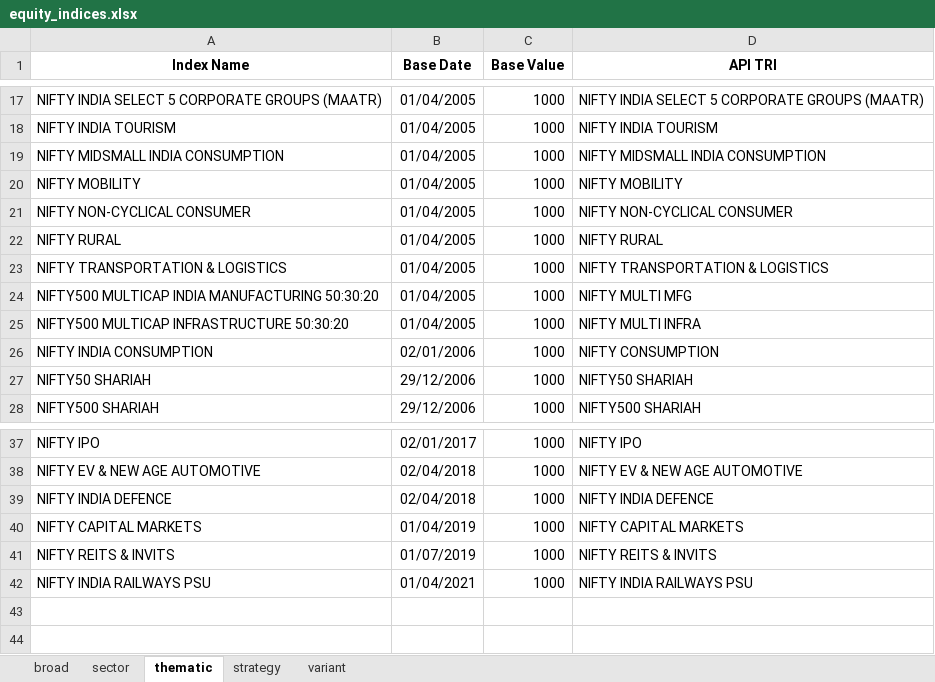
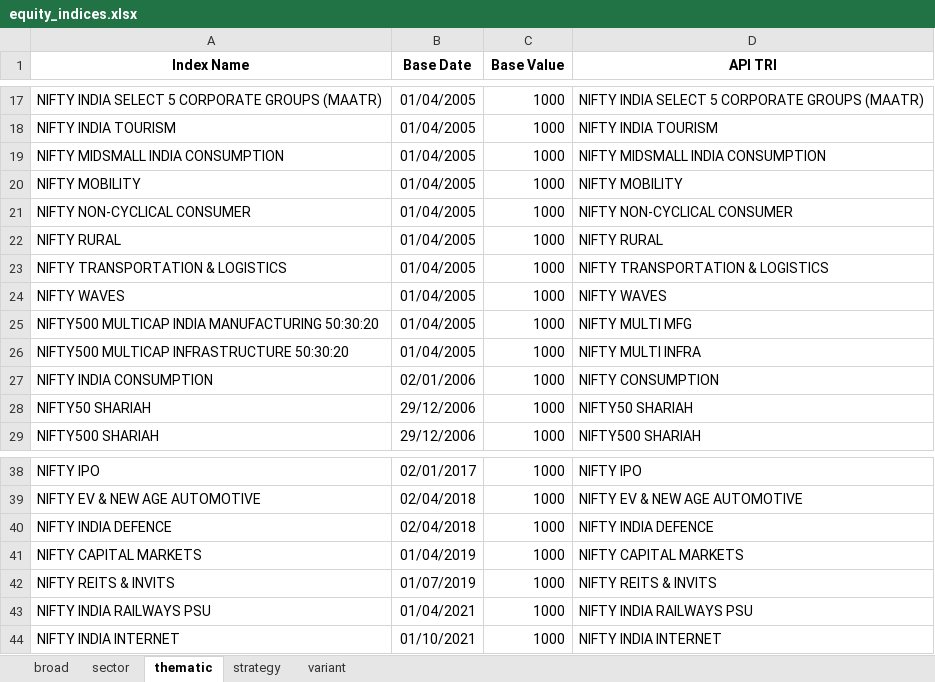
Before and after one commit to debpal/BharatFinTrack, an Excel workbook: BharatFinTrack/data/equity_indices.xlsx, sheet thematic, drawn as a sheet; only a part is shown, gaps mark what is left out; values as stored, in another font and other column widths than the file's, no borders; the diff names each change by its address in the sheet, - before the commit and + after, or states it on an @@ line.

```diff
--- a/BharatFinTrack/data/equity_indices.xlsx (sheet thematic)
+++ b/BharatFinTrack/data/equity_indices.xlsx (sheet thematic)
+row 24: NIFTY WAVES | 01/04/2005 | 1000 | NIFTY WAVES
+row 44: NIFTY INDIA INTERNET | 01/10/2021 | 1000 | NIFTY INDIA INTERNET
```
Also changed, not shown: sheet strategy, sheet sector, 10 other files.
